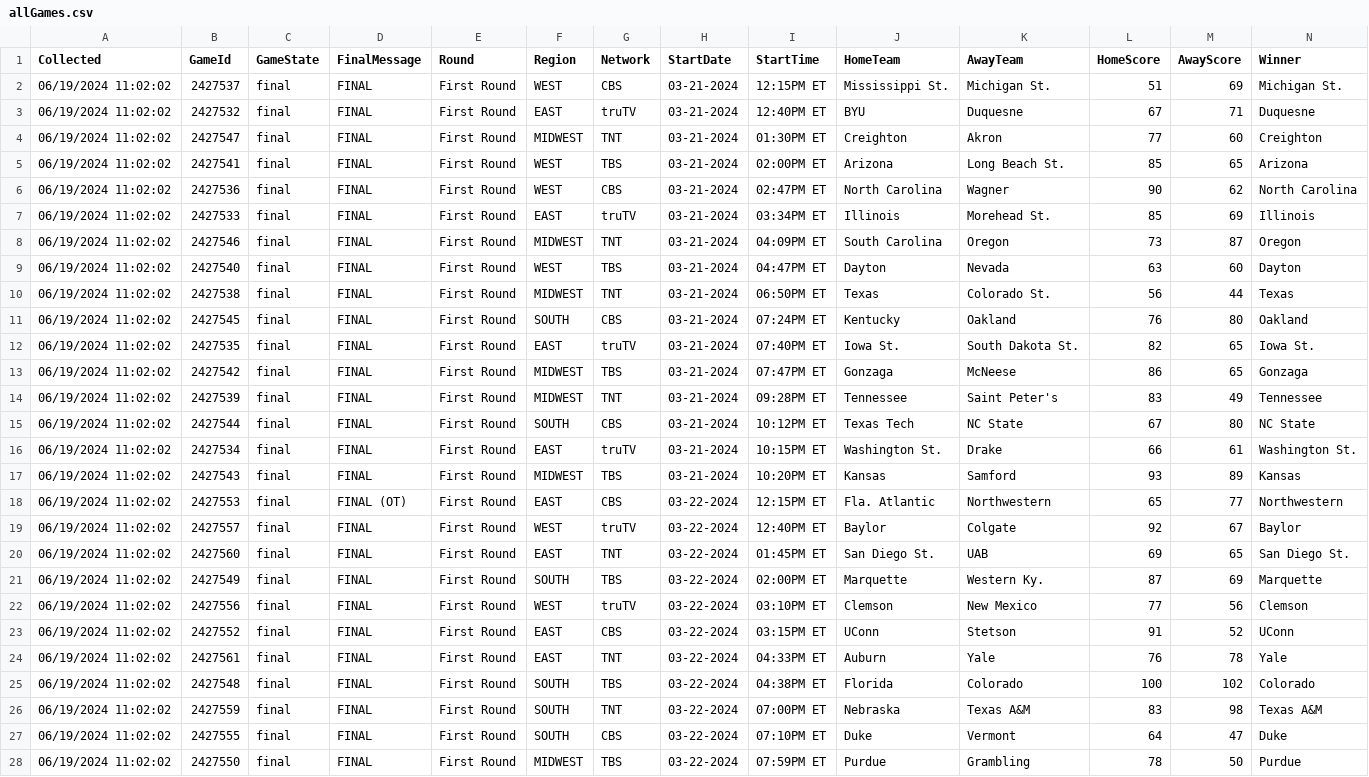
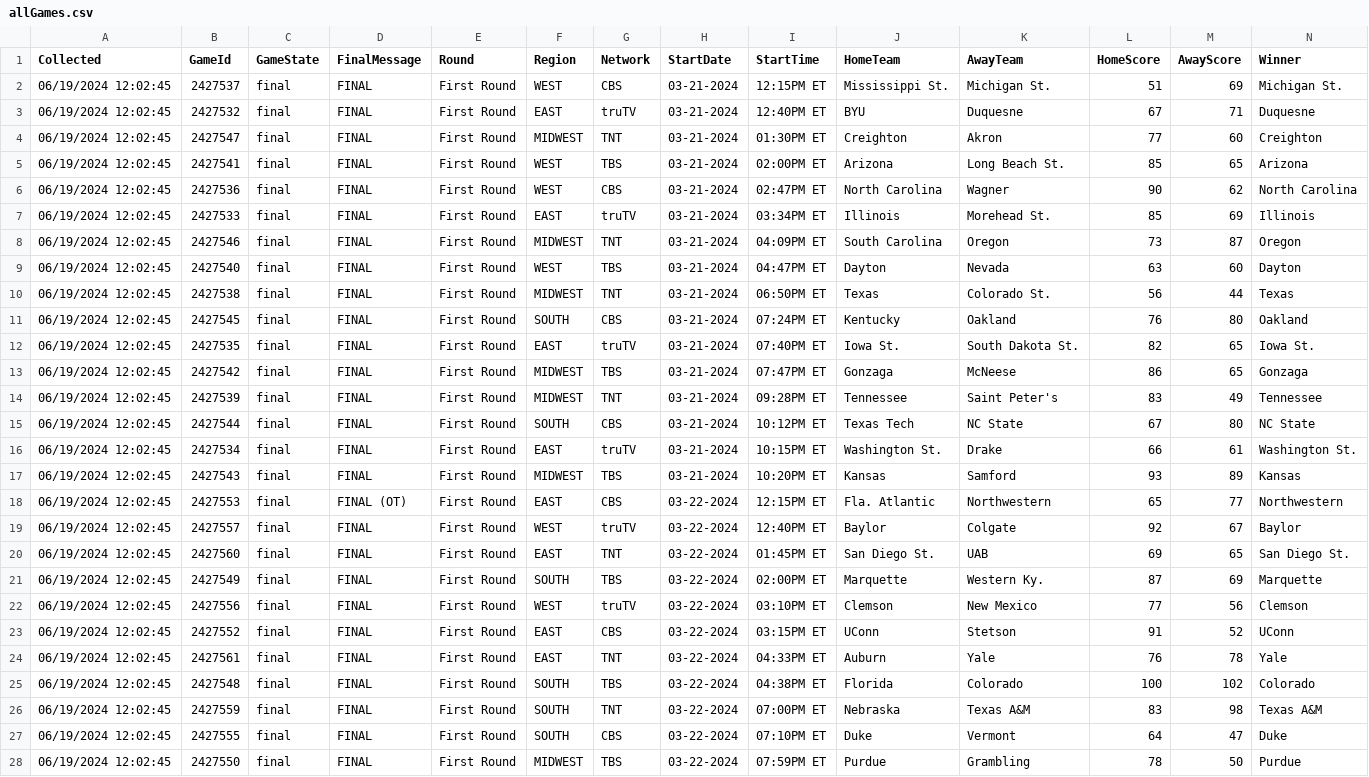
Before and after one commit to ChrisKibble/NCAA2024, a CSV file: allGames.csv, drawn as a sheet; only a part is shown; the diff covers the shown part only; the diff names each change by its address in the sheet, - before the commit and + after, or states it on an @@ line.

```diff
--- a/allGames.csv
+++ b/allGames.csv
-A2:A28 (Collected): 06/19/2024 11:02:02
+A2:A28 (Collected): 06/19/2024 12:02:45
```
Also changed, not shown: 52 edited cells elsewhere in this file, allTeams.csv, 2 other files.
